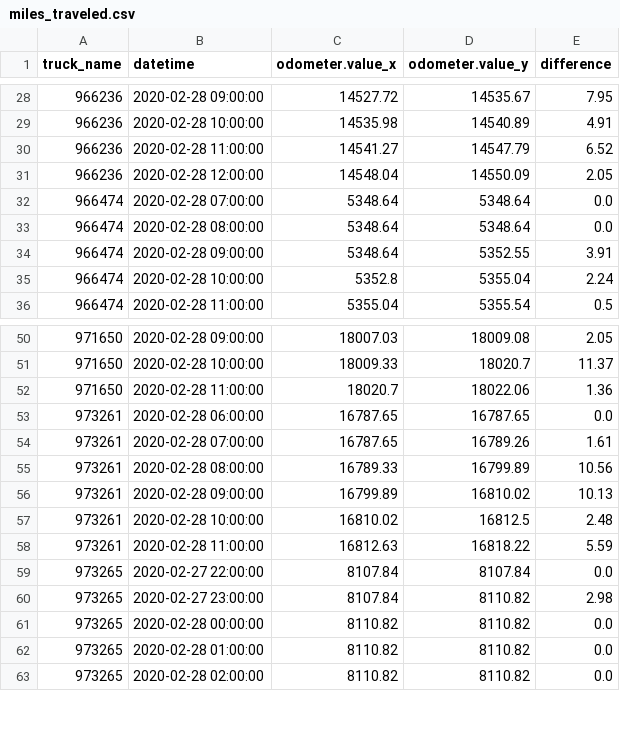
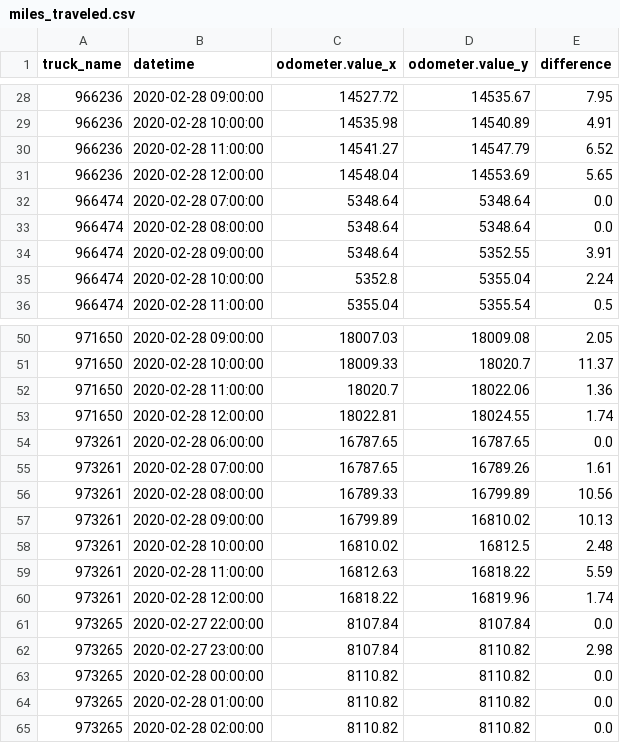
Before and after one commit to CityofSyracuse/snowmap, a CSV file: snowmap/miles_traveled.csv, drawn as a sheet; only a part is shown, gaps mark what is left out.

```diff
--- a/snowmap/miles_traveled.csv
+++ b/snowmap/miles_traveled.csv
@@ -30,3 +30,3 @@ truck_name,datetime,odometer.value_x,odometer.value_y,difference
 966236,2020-02-28 11:00:00,14541.27,14547.79,6.52
-966236,2020-02-28 12:00:00,14548.04,14550.09,2.05
+966236,2020-02-28 12:00:00,14548.04,14553.69,5.65
 966474,2020-02-28 07:00:00,5348.64,5348.64,0.0
@@ -52,2 +52,3 @@ truck_name,datetime,odometer.value_x,odometer.value_y,difference
 971650,2020-02-28 11:00:00,18020.7,18022.06,1.36
+971650,2020-02-28 12:00:00,18022.81,18024.55,1.74
 973261,2020-02-28 06:00:00,16787.65,16787.65,0.0
@@ -58,2 +59,3 @@ truck_name,datetime,odometer.value_x,odometer.value_y,difference
 973261,2020-02-28 11:00:00,16812.63,16818.22,5.59
+973261,2020-02-28 12:00:00,16818.22,16819.96,1.74
 973265,2020-02-27 22:00:00,8107.84,8107.84,0.0
```
Also changed, not shown: snowmap/count_vehicles.csv, 4 other files.
